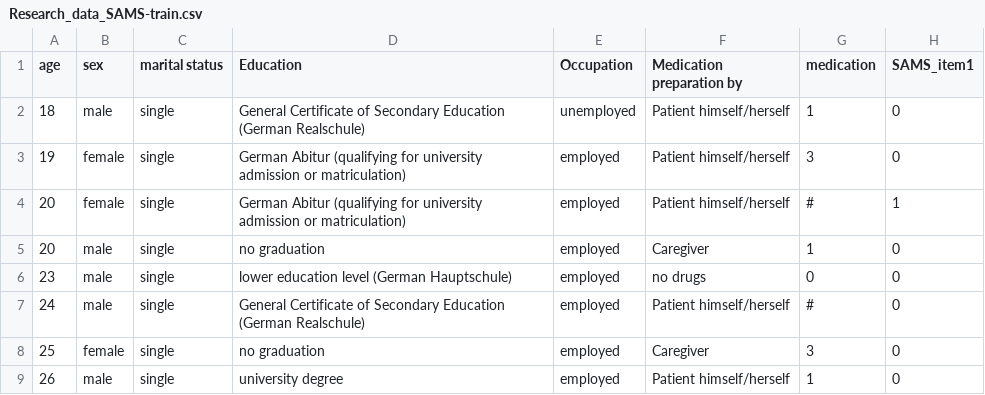
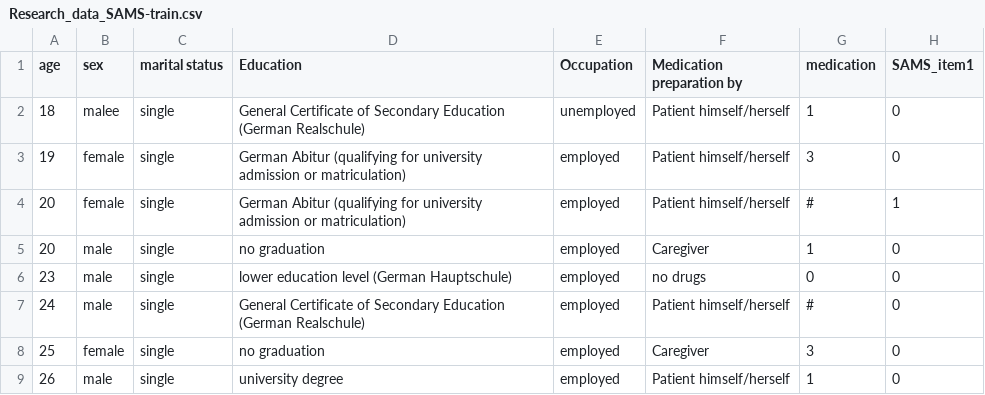
Before and after one commit to cesarxa14/agro, a CSV file: Research_data_SAMS-train.csv, drawn as a sheet; only a part is shown; the diff names each change by its address in the sheet, - before the commit and + after, or states it on an @@ line.

Commit message:
fdsfds

```diff
--- a/Research_data_SAMS-train.csv
+++ b/Research_data_SAMS-train.csv
-B2 (sex): male
+B2 (sex): malee
```
